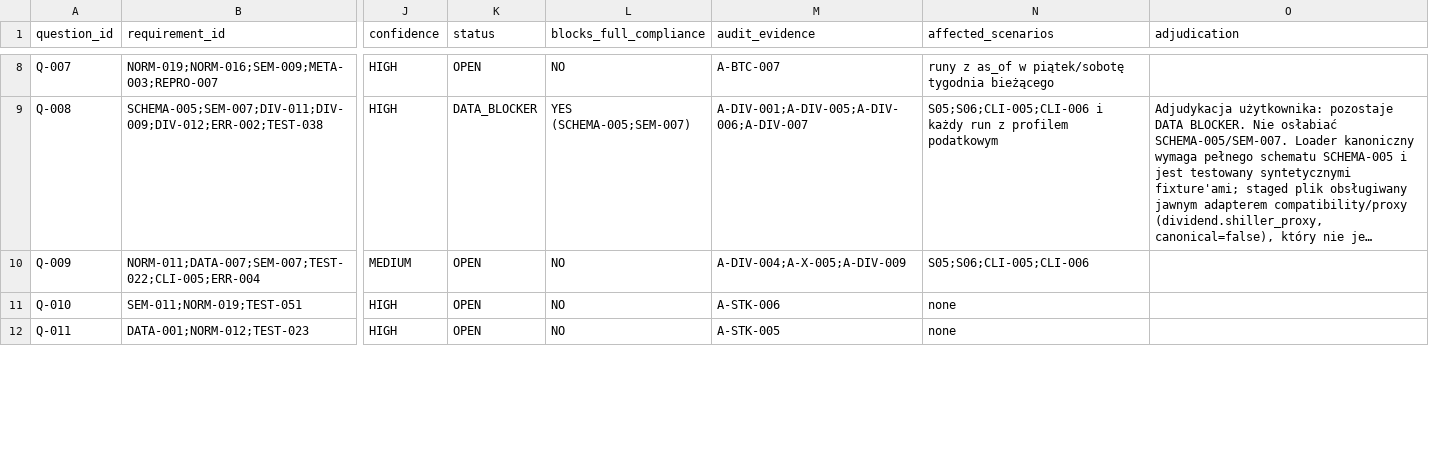
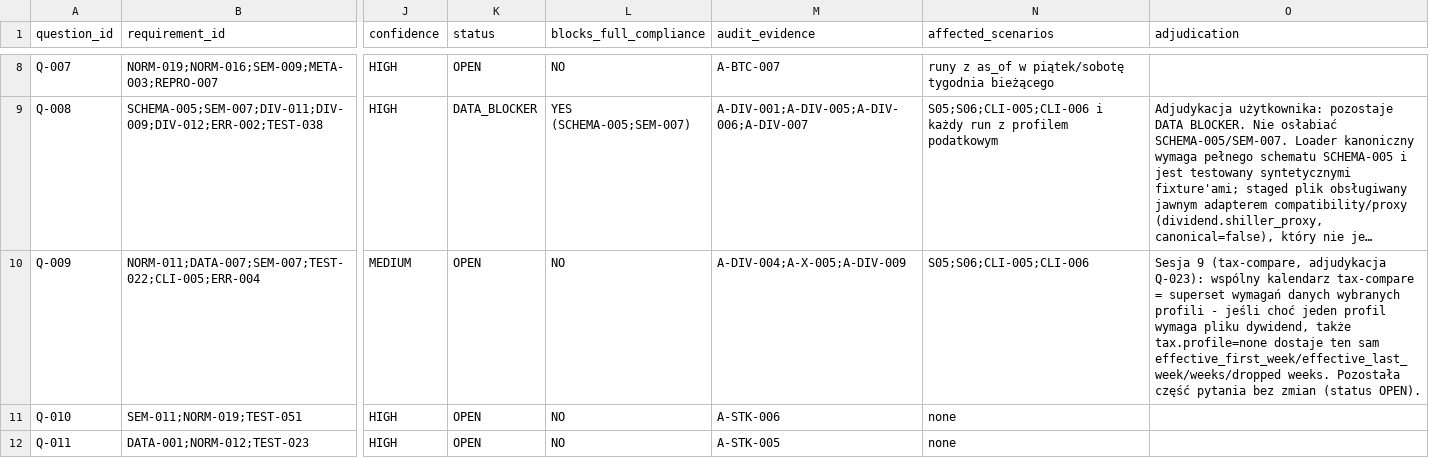
Before and after one commit to coursegeek/backtest-claude, a CSV file: work/implementation_questions.csv, drawn as a sheet; only a part is shown, gaps mark what is left out; long unchanged cells end in …; the diff covers the shown part only; the diff names each change by its address in the sheet, - before the commit and + after, or states it on an @@ line.

```diff
--- a/work/implementation_questions.csv
+++ b/work/implementation_questions.csv
-O10 (adjudication): (empty)
+O10 (adjudication): Sesja 9 (tax-compare, adjudykacja Q-023): wspólny kalendarz tax-compare = superset wymagań danych wybranych profili - jeśli choć jeden profil wymaga pliku dywidend, także tax.profile=none dostaje ten sam effective_first_week/effective_last_week/weeks/dropped weeks. Pozostała część pytania bez zmian (status OPEN).
```
Also changed, not shown: 2 edited cells elsewhere in this file, AB_SCENARIOS.csv, work/audit/scenario_feasibility.csv, 16 other files.
